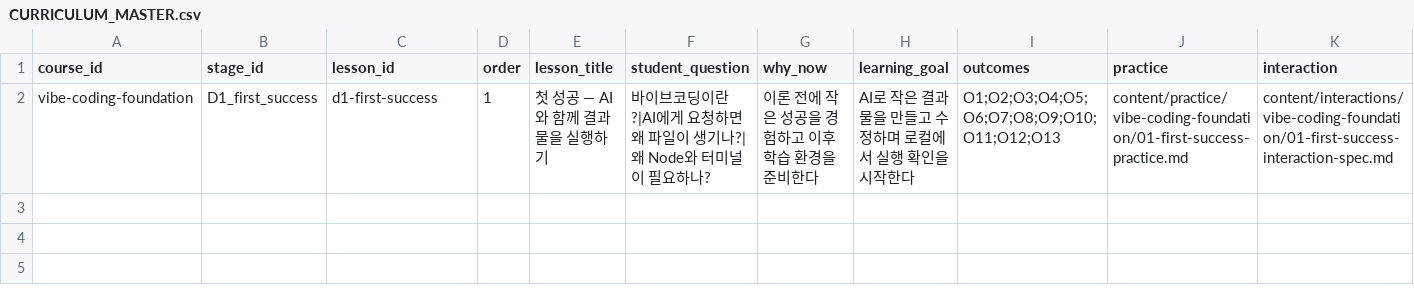
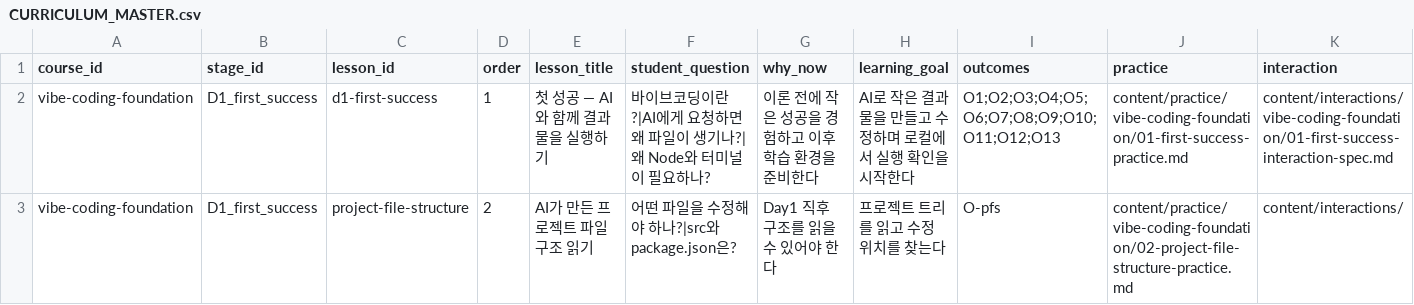
Before and after one commit to ju0o/Vibecoding-Basic-app, a CSV file: ai-ops/curriculum/CURRICULUM_MASTER.csv, drawn as a sheet; only a part is shown; rows hold the shown columns only; the diff names each change by its address in the sheet, - before the commit and + after, or states it on an @@ line.

Commit message:
feat(learn): project file structure learning node (pick A)
Full education pipeline for project-file-structure: research, MD/Word, practice, interactive FileTree experience, quiz, website route. Reuses Day1 sample. B not authored. No push.

```diff
--- a/ai-ops/curriculum/CURRICULUM_MASTER.csv
+++ b/ai-ops/curriculum/CURRICULUM_MASTER.csv
+row 3: vibe-coding-foundation | D1_first_success | project-file-structure | 2 | AI가 만든 프로젝트 파일 구조 읽기 | 어떤 파일을 수정해야 하나?|src와 package.json은? | Day1 직후 구조를 읽을 수 있어야 한다 | 프로젝트 트리를 읽고 수정 위치를 찾는다 | O-pfs | content/practice/vibe-coding-foundation/02-project-file-structure-practice.md | content/interactions/
```
Also changed, not shown: 21 other files.
